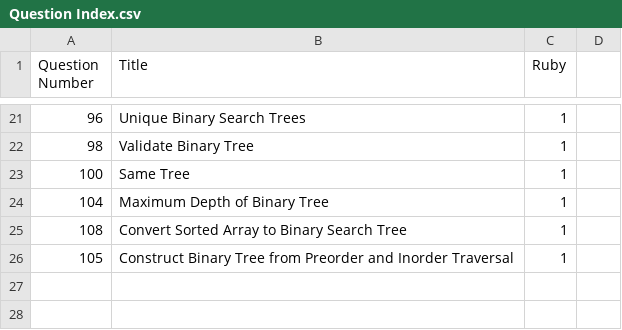
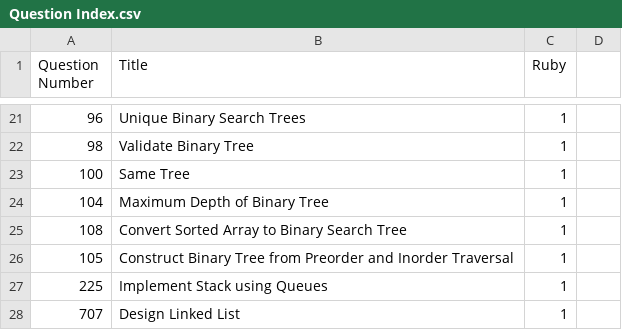
Before and after one commit to Creavin/LeetCode, a CSV file: Question Index.csv, drawn as a sheet; only a part is shown, gaps mark what is left out.

Commit message:
Add Stack using Queues question

```diff
--- a/Question Index.csv
+++ b/Question Index.csv
@@ -26 +26,3 @@ Question Number,Title,Ruby
 105,Construct Binary Tree from Preorder and Inorder Traversal,1
+225,Implement Stack using Queues,1
+707,Design Linked List,1
```
Also changed, not shown: 3 other files.
